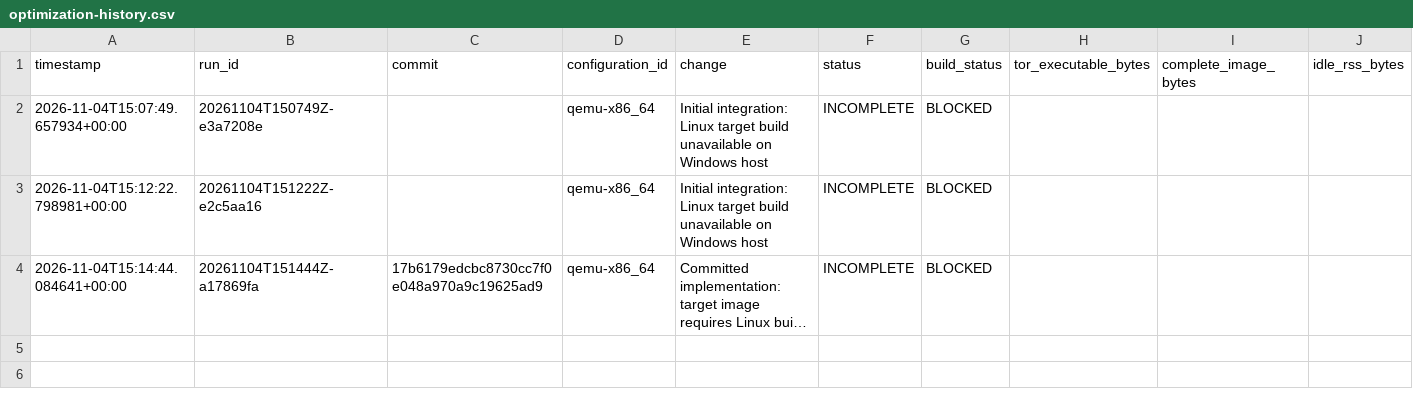
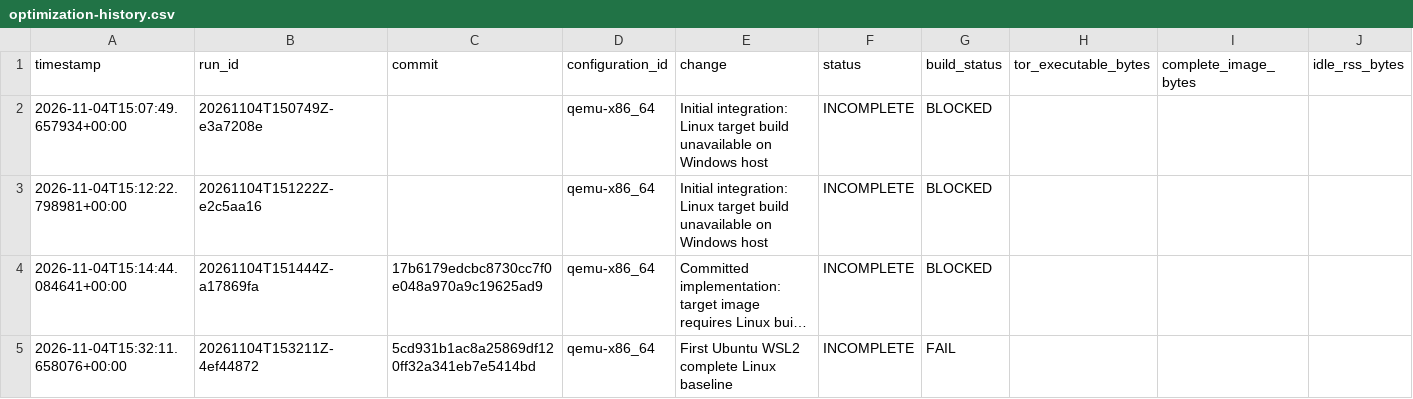
Before and after one commit to JozefKovalcin/Tor-Client-for-embedded-systems, a CSV file: reports/optimization-history.csv, drawn as a sheet; only a part is shown; long unchanged cells end in …; rows hold the shown columns only; the diff names each change by its address in the sheet, - before the commit and + after, or states it on an @@ line.

Commit message:
Record Ubuntu prerequisites and correct WSL build environment

```diff
--- a/reports/optimization-history.csv
+++ b/reports/optimization-history.csv
+row 5: 2026-11-04T15:32:11.658076+00:00 | 20261104T153211Z-4ef44872 | 5cd931b1ac8a25869df120ff32a341eb7e5414bd | qemu-x86_64 | First Ubuntu WSL2 complete Linux baseline | INCOMPLETE | FAIL
```
Also changed, not shown: 4 other files.
